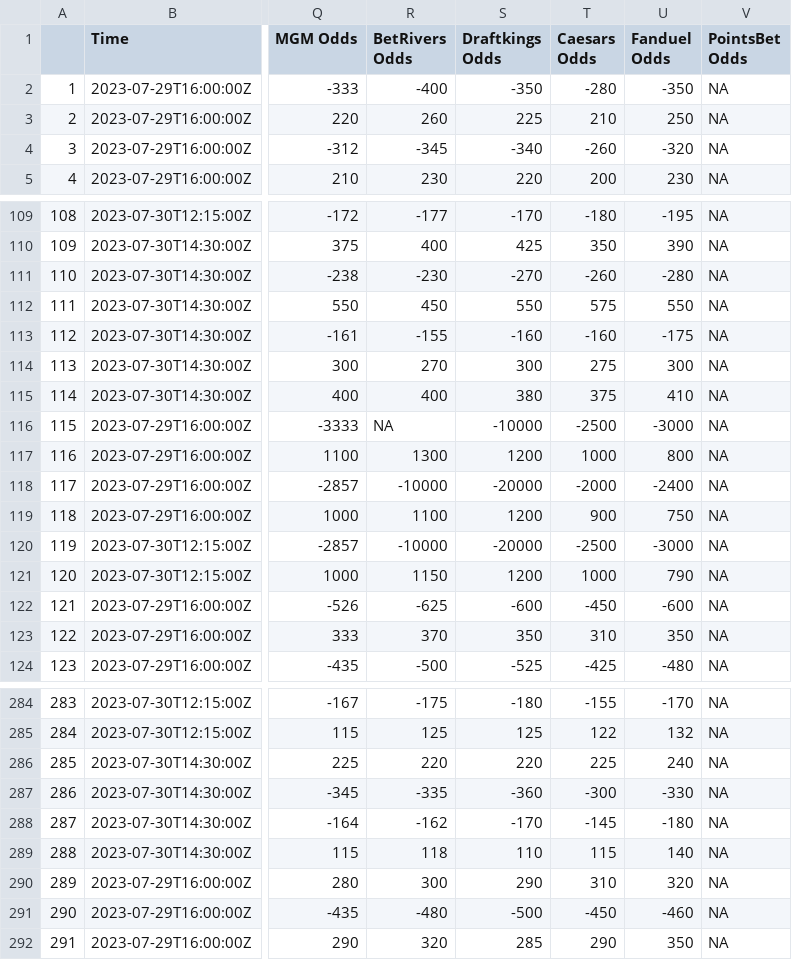
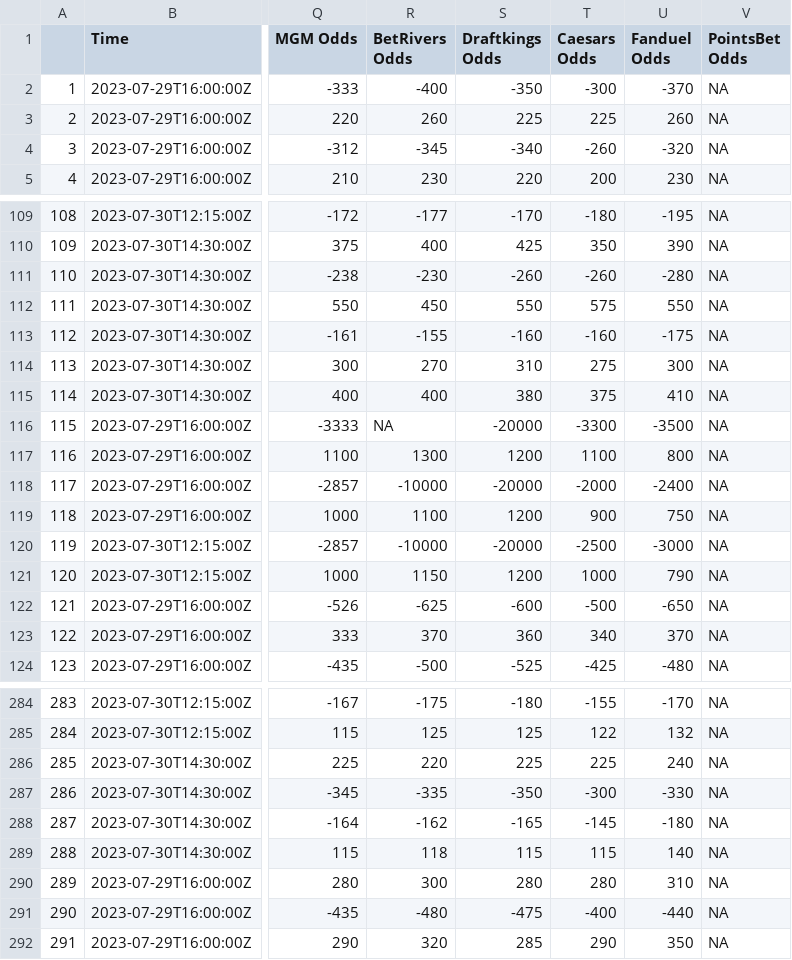
Before and after one commit to mbrownsword/Soccer_Models, a CSV file: all_markets - SSUPERLEAGUE - DK C FD MGM BR PB.csv, drawn as a sheet; only a part is shown, gaps mark what is left out; the diff covers the shown part only; the diff names each change by its address in the sheet, - before the commit and + after, or states it on an @@ line.

```diff
--- a/all_markets - SSUPERLEAGUE - DK C FD MGM BR PB.csv
+++ b/all_markets - SSUPERLEAGUE - DK C FD MGM BR PB.csv
-T2 (Caesars Odds): -280
+T2 (Caesars Odds): -300
-U2 (Fanduel Odds): -350
+U2 (Fanduel Odds): -370
-T3 (Caesars Odds): 210
+T3 (Caesars Odds): 225
-U3 (Fanduel Odds): 250
+U3 (Fanduel Odds): 260
-S111 (Draftkings Odds): -270
+S111 (Draftkings Odds): -260
-S114 (Draftkings Odds): 300
+S114 (Draftkings Odds): 310
-S116 (Draftkings Odds): -10000
+S116 (Draftkings Odds): -20000
-T116 (Caesars Odds): -2500
+T116 (Caesars Odds): -3300
-U116 (Fanduel Odds): -3000
+U116 (Fanduel Odds): -3500
-T117 (Caesars Odds): 1000
+T117 (Caesars Odds): 1100
-T122 (Caesars Odds): -450
+T122 (Caesars Odds): -500
-U122 (Fanduel Odds): -600
+U122 (Fanduel Odds): -650
-S123 (Draftkings Odds): 350
+S123 (Draftkings Odds): 360
-T123 (Caesars Odds): 310
+T123 (Caesars Odds): 340
-U123 (Fanduel Odds): 350
+U123 (Fanduel Odds): 370
-S286 (Draftkings Odds): 220
+S286 (Draftkings Odds): 225
-S287 (Draftkings Odds): -360
+S287 (Draftkings Odds): -350
-S288 (Draftkings Odds): -170
+S288 (Draftkings Odds): -165
-S289 (Draftkings Odds): 110
+S289 (Draftkings Odds): 115
-S290 (Draftkings Odds): 290
+S290 (Draftkings Odds): 280
-T290 (Caesars Odds): 310
+T290 (Caesars Odds): 280
-U290 (Fanduel Odds): 320
+U290 (Fanduel Odds): 310
-S291 (Draftkings Odds): -500
+S291 (Draftkings Odds): -475
-T291 (Caesars Odds): -450
+T291 (Caesars Odds): -400
-U291 (Fanduel Odds): -460
+U291 (Fanduel Odds): -440
```
Also changed, not shown: 118 edited cells elsewhere in this file.
